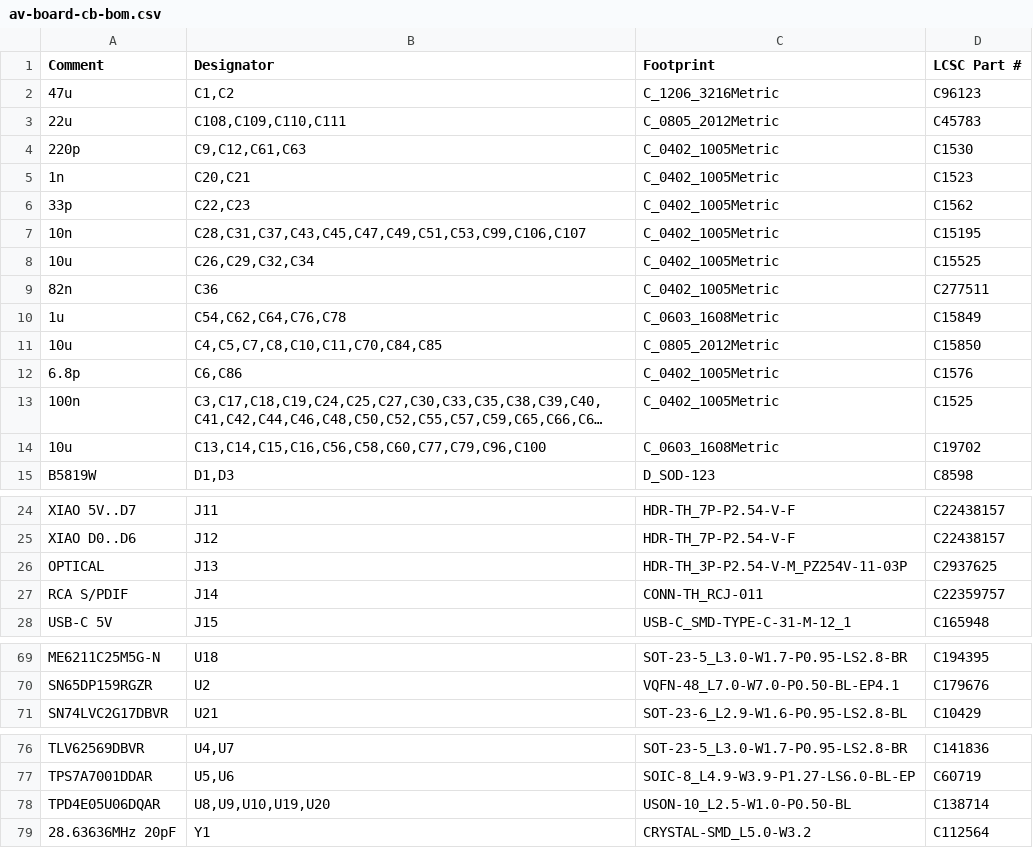
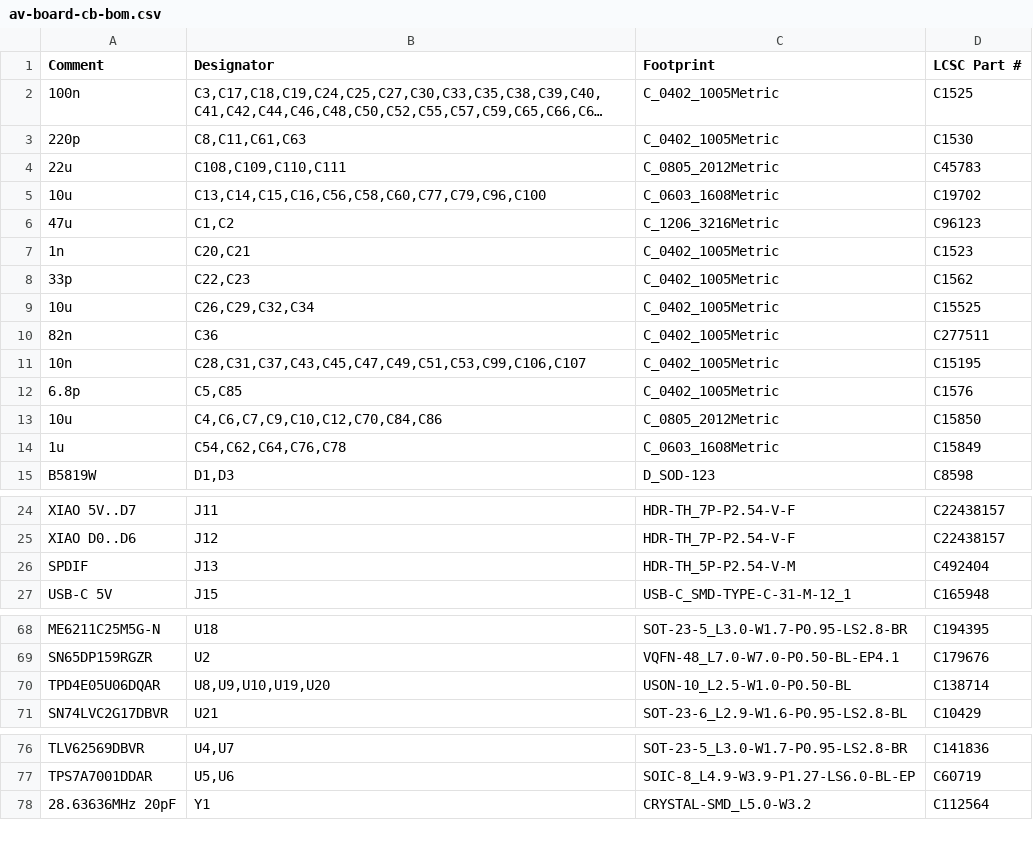
Before and after one commit to bryfur/tang-av-scaler, a CSV file: hardware/av-board/rev-cb/fab/av-board-cb-bom.csv, drawn as a sheet; only a part is shown, gaps mark what is left out; long unchanged cells end in …; removed rows and columns are numbered as before the commit, all else as after; the diff covers the shown part only; the diff names each change by its address in the sheet, - before the commit and + after, or states it on an @@ line.

```diff
--- a/hardware/av-board/rev-cb/fab/av-board-cb-bom.csv
+++ b/hardware/av-board/rev-cb/fab/av-board-cb-bom.csv
@@ row 13 moved to row 2: 100n @@
+row 3: 220p | C8,C11,C61,C63 | C_0402_1005Metric | C1530
@@ row 3 moved to row 4: 22u @@
@@ row 14 moved to row 5: 10u @@
-row 4: 220p | C9,C12,C61,C63 | C_0402_1005Metric | C1530
@@ row 7 moved to row 11: 10n @@
+row 12: 6.8p | C5,C85 | C_0402_1005Metric | C1576
+row 13: 10u | C4,C6,C7,C9,C10,C12,C70,C84,C86 | C_0805_2012Metric | C15850
-row 11: 10u | C4,C5,C7,C8,C10,C11,C70,C84,C85 | C_0805_2012Metric | C15850
-row 12: 6.8p | C6,C86 | C_0402_1005Metric | C1576
-row 26: OPTICAL | J13 | HDR-TH_3P-P2.54-V-M_PZ254V-11-03P | C2937625
-row 27: RCA S/PDIF | J14 | CONN-TH_RCJ-011 | C22359757
+row 26: SPDIF | J13 | HDR-TH_5P-P2.54-V-M | C492404
@@ row 78 moved to row 70: TPD4E05U06DQAR @@
```
Also changed, not shown: 6 moved rows elsewhere in this file, hardware/av-board/rev-ca/fab/av-board-ca-cpl.csv, hardware/av-board/rev-ca/fab/av-board-ca-hand-jacks-cpl.csv, 47 other files.
